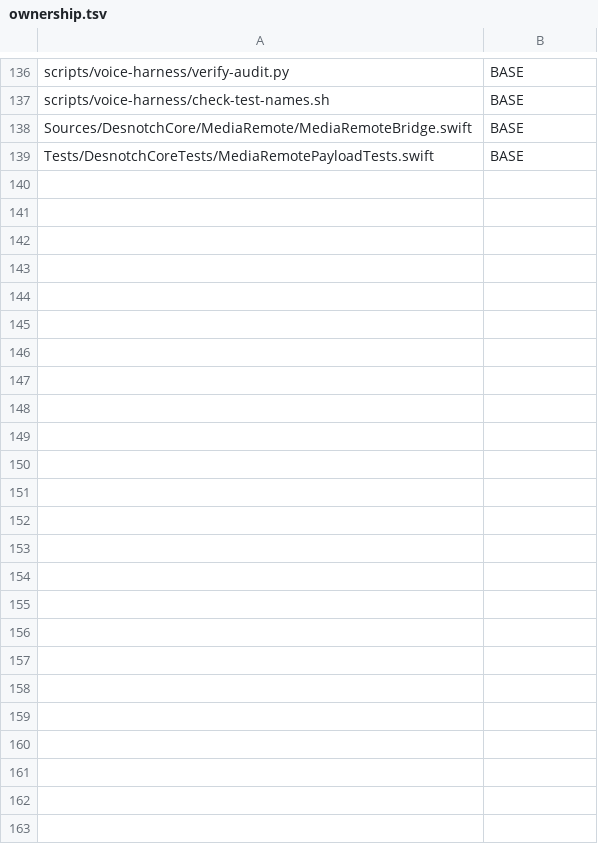
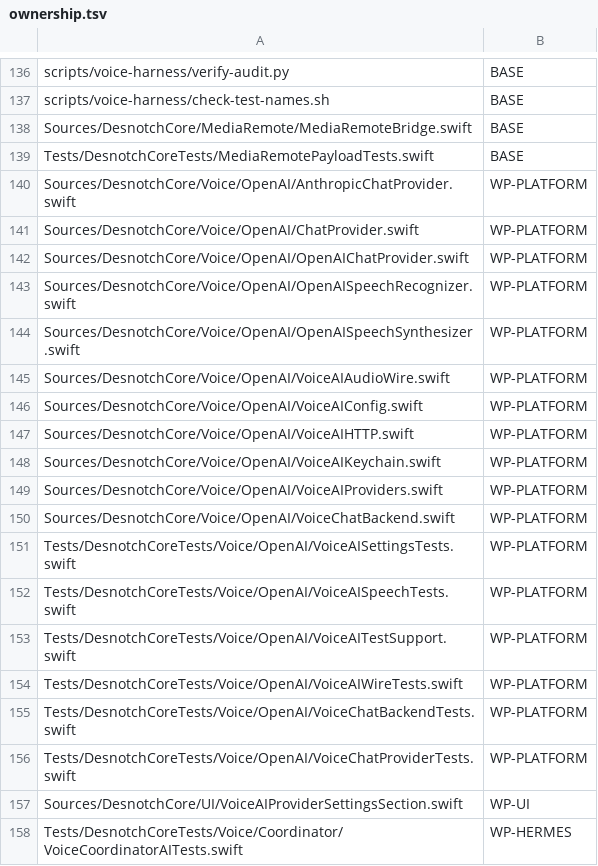
Before and after one commit to Veyal/desnotch, a TSV file: scripts/voice-harness/ownership.tsv, drawn as a sheet; only a part is shown, gaps mark what is left out; the diff names each change by its address in the sheet, - before the commit and + after, or states it on an @@ line.

Commit message:
feat(voice): add opt-in OpenAI-compatible and Claude AI providers
Each voice step can use an AI service instead of staying on the Mac:
speech-to-text and spoken replies through any OpenAI-compatible base URL,
and answers through an OpenAI-compatible model or Claude (Anthropic).
Defaults keep everything on-device or off.

- Keys live only in the Keychain (one service per provider); https is
  required except for loopback; redirects are refused; nothing persisted.
- Cloud audio is uploaded from memory only after the user ended the
  capture; the provider lane reuses the agent-lane rules (review window,
  R54, daily cap, Stop, metadata-only audit).
- A cloud mark shows on the voice wing and card while data is sent.
- ChatProvider/ChatToolHandling keep a tool-use seam (nil today).

```diff
--- a/scripts/voice-harness/ownership.tsv
+++ b/scripts/voice-harness/ownership.tsv
+row 140: Sources/DesnotchCore/Voice/OpenAI/AnthropicChatProvider.swift | WP-PLATFORM
+row 141: Sources/DesnotchCore/Voice/OpenAI/ChatProvider.swift | WP-PLATFORM
+row 142: Sources/DesnotchCore/Voice/OpenAI/OpenAIChatProvider.swift | WP-PLATFORM
+row 143: Sources/DesnotchCore/Voice/OpenAI/OpenAISpeechRecognizer.swift | WP-PLATFORM
+row 144: Sources/DesnotchCore/Voice/OpenAI/OpenAISpeechSynthesizer.swift | WP-PLATFORM
+row 145: Sources/DesnotchCore/Voice/OpenAI/VoiceAIAudioWire.swift | WP-PLATFORM
+row 146: Sources/DesnotchCore/Voice/OpenAI/VoiceAIConfig.swift | WP-PLATFORM
+row 147: Sources/DesnotchCore/Voice/OpenAI/VoiceAIHTTP.swift | WP-PLATFORM
+row 148: Sources/DesnotchCore/Voice/OpenAI/VoiceAIKeychain.swift | WP-PLATFORM
+row 149: Sources/DesnotchCore/Voice/OpenAI/VoiceAIProviders.swift | WP-PLATFORM
+row 150: Sources/DesnotchCore/Voice/OpenAI/VoiceChatBackend.swift | WP-PLATFORM
+row 151: Tests/DesnotchCoreTests/Voice/OpenAI/VoiceAISettingsTests.swift | WP-PLATFORM
+row 152: Tests/DesnotchCoreTests/Voice/OpenAI/VoiceAISpeechTests.swift | WP-PLATFORM
+row 153: Tests/DesnotchCoreTests/Voice/OpenAI/VoiceAITestSupport.swift | WP-PLATFORM
+row 154: Tests/DesnotchCoreTests/Voice/OpenAI/VoiceAIWireTests.swift | WP-PLATFORM
+row 155: Tests/DesnotchCoreTests/Voice/OpenAI/VoiceChatBackendTests.swift | WP-PLATFORM
+row 156: Tests/DesnotchCoreTests/Voice/OpenAI/VoiceChatProviderTests.swift | WP-PLATFORM
+row 157: Sources/DesnotchCore/UI/VoiceAIProviderSettingsSection.swift | WP-UI
+row 158: Tests/DesnotchCoreTests/Voice/Coordinator/VoiceCoordinatorAITests.swift | WP-HERMES
```
Also changed, not shown: 35 other files.
